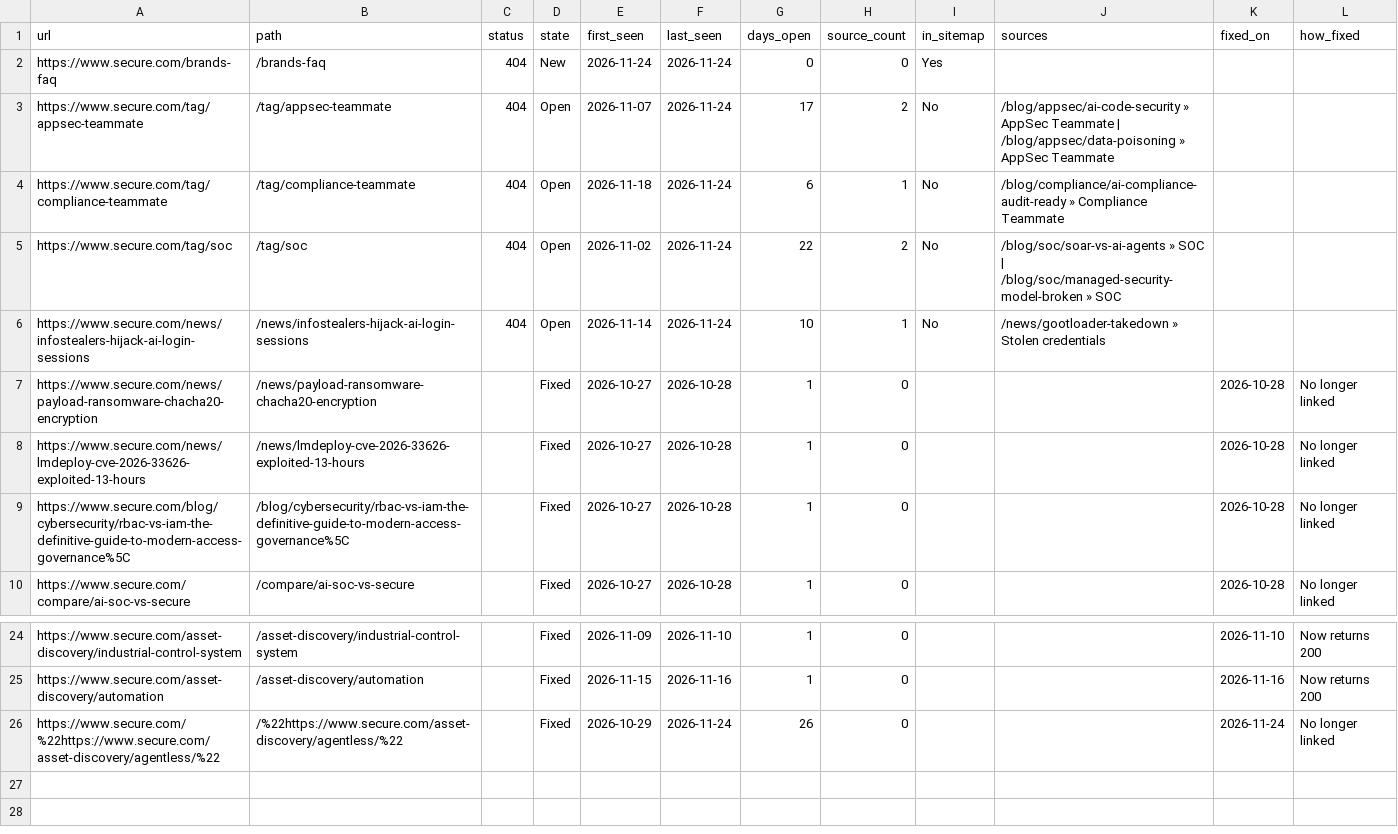
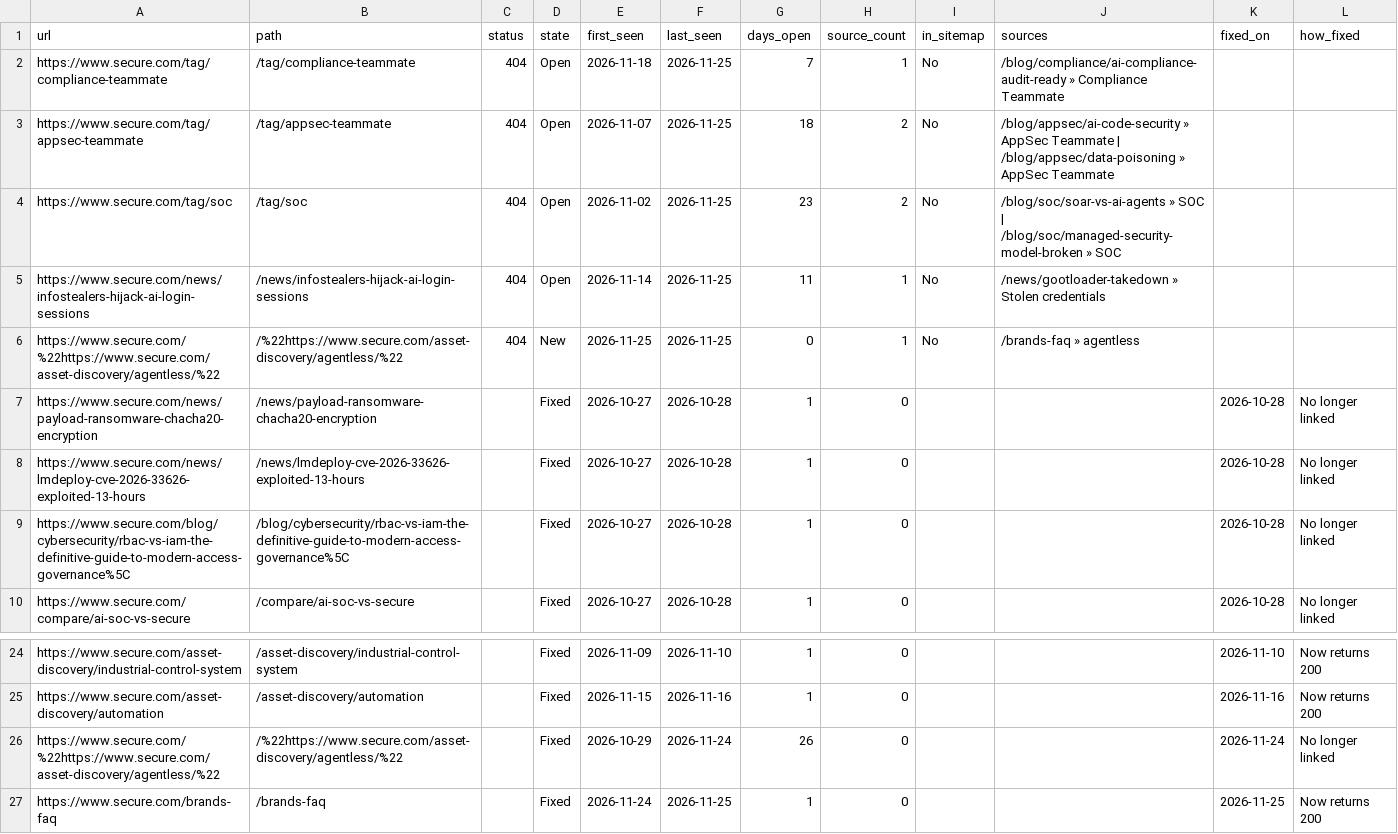
Before and after one commit to thatsocool-mate/secure-404-tracker, a CSV file: data/internal_404s.csv, drawn as a sheet; only a part is shown, gaps mark what is left out.

```diff
--- a/data/internal_404s.csv
+++ b/data/internal_404s.csv
@@ -1,7 +1,7 @@
 url,path,status,state,first_seen,last_seen,days_open,source_count,in_sitemap,sources,fixed_on,how_fixed
-https://www.secure.com/brands-faq,/brands-faq,404,New,2026-11-24,2026-11-24,0,0,Yes,,,
-https://www.secure.com/tag/appsec-teammate,/tag/appsec-teammate,404,Open,2026-11-07,2026-11-24,17,2,No,/blog/appsec/ai-code-security » AppSec Teammate | /blog/appsec/data-poisoning » AppSec Teammate,,
-https://www.secure.com/tag/compliance-teammate,/tag/compliance-teammate,404,Open,2026-11-18,2026-11-24,6,1,No,/blog/compliance/ai-compliance-audit-ready » Compliance Teammate,,
-https://www.secure.com/tag/soc,/tag/soc,404,Open,2026-11-02,2026-11-24,22,2,No,/blog/soc/soar-vs-ai-agents » SOC | /blog/soc/managed-security-model-broken » SOC,,
-https://www.secure.com/news/infostealers-hijack-ai-login-sessions,/news/infostealers-hijack-ai-login-sessions,404,Open,2026-11-14,2026-11-24,10,1,No,/news/gootloader-takedown » Stolen credentials,,
+https://www.secure.com/tag/compliance-teammate,/tag/compliance-teammate,404,Open,2026-11-18,2026-11-25,7,1,No,/blog/compliance/ai-compliance-audit-ready » Compliance Teammate,,
+https://www.secure.com/tag/appsec-teammate,/tag/appsec-teammate,404,Open,2026-11-07,2026-11-25,18,2,No,/blog/appsec/ai-code-security » AppSec Teammate | /blog/appsec/data-poisoning » AppSec Teammate,,
+https://www.secure.com/tag/soc,/tag/soc,404,Open,2026-11-02,2026-11-25,23,2,No,/blog/soc/soar-vs-ai-agents » SOC | /blog/soc/managed-security-model-broken » SOC,,
+https://www.secure.com/news/infostealers-hijack-ai-login-sessions,/news/infostealers-hijack-ai-login-sessions,404,Open,2026-11-14,2026-11-25,11,1,No,/news/gootloader-takedown » Stolen credentials,,
+https://www.secure.com/%22https://www.secure.com/asset-discovery/agentless/%22,/%22https://www.secure.com/asset-discovery/agentless/%22,404,New,2026-11-25,2026-11-25,0,1,No,/brands-faq » agentless,,
 https://www.secure.com/news/payload-ransomware-chacha20-encryption,/news/payload-ransomware-chacha20-encryption,,Fixed,2026-10-27,2026-10-28,1,0,,,2026-10-28,No longer linked
@@ -26 +26,2 @@ https://www.secure.com/asset-discovery/automation,/asset-discovery/automation,,F
 https://www.secure.com/%22https://www.secure.com/asset-discovery/agentless/%22,/%22https://www.secure.com/asset-discovery/agentless/%22,,Fixed,2026-10-29,2026-11-24,26,0,,,2026-11-24,No longer linked
+https://www.secure.com/brands-faq,/brands-faq,,Fixed,2026-11-24,2026-11-25,1,0,,,2026-11-25,Now returns 200
```
Also changed, not shown: data/internal_404_runs.csv, 2 other files.
